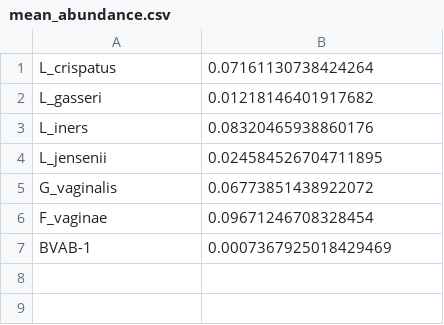
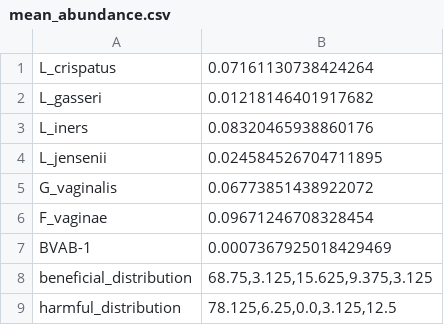
Before and after one commit to Gyungbu/vaginal_pcr, a CSV file: output/mean_abundance.csv, drawn as a sheet; the diff names each change by its address in the sheet, - before the commit and + after, or states it on an @@ line.

```diff
--- a/output/mean_abundance.csv
+++ b/output/mean_abundance.csv
+row 8: beneficial_distribution | 68.75,3.125,15.625,9.375,3.125
+row 9: harmful_distribution | 78.125,6.25,0.0,3.125,12.5
```
Also changed, not shown: output/eval.csv, 1 other file.
